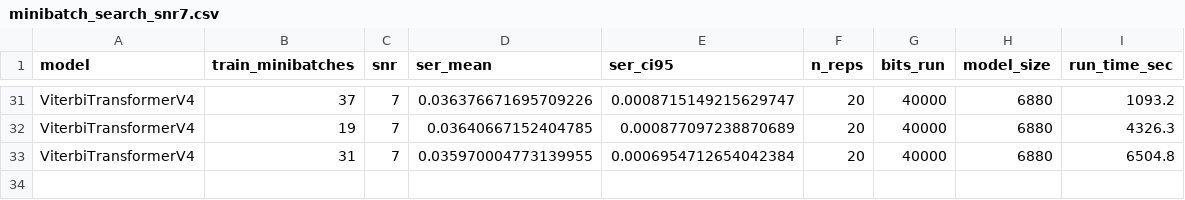
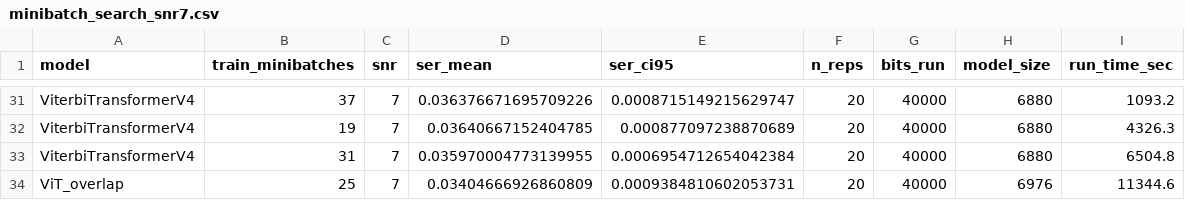
Before and after one commit to Gilzuk/viterbitransformed, a CSV file: Results/metrics/minibatch_search_snr7.csv, drawn as a sheet; only a part is shown, gaps mark what is left out.

```diff
--- a/Results/metrics/minibatch_search_snr7.csv
+++ b/Results/metrics/minibatch_search_snr7.csv
@@ -33 +33,2 @@ ViterbiTransformerV4,19,7,0.03640667152404785,0.000877097238870689,20,40000,6880
 ViterbiTransformerV4,31,7,0.035970004773139955,0.0006954712654042384,20,40000,6880,6504.8
+ViT_overlap,25,7,0.03404666926860809,0.0009384810602053731,20,40000,6976,11344.6
```
Also changed, not shown: Results/metrics/vnet_topology_study_snr7.csv, 26 other files.
